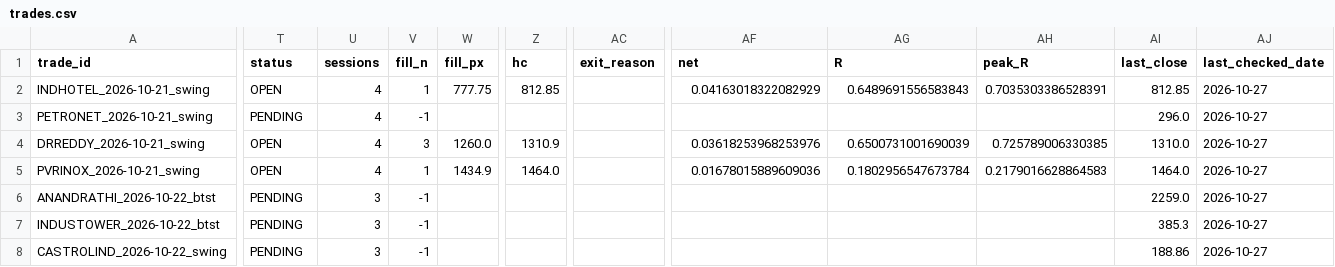
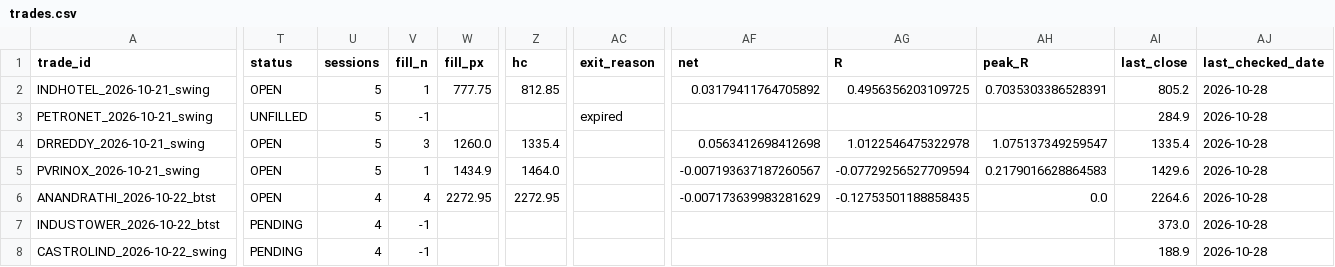
Before and after one commit to spy15007-arch/nifty-scnr, a CSV file: tracking/trades.csv, drawn as a sheet; only a part is shown, gaps mark what is left out; the diff covers the shown part only; the diff names each change by its address in the sheet, - before the commit and + after, or states it on an @@ line.

```diff
--- a/tracking/trades.csv
+++ b/tracking/trades.csv
-U2:U5 (sessions): 4
+U2:U5 (sessions): 5
-AF2 (net): 0.04163018322082929
+AF2 (net): 0.03179411764705892
-AG2 (R): 0.6489691556583843
+AG2 (R): 0.4956356203109725
-AI2 (last_close): 812.85
+AI2 (last_close): 805.2
-AJ2:AJ8 (last_checked_date): 2026-10-27
+AJ2:AJ8 (last_checked_date): 2026-10-28
-T3 (status): PENDING
+T3 (status): UNFILLED
-AC3 (exit_reason): (empty)
+AC3 (exit_reason): expired
-AI3 (last_close): 296.0
+AI3 (last_close): 284.9
-Z4 (hc): 1310.9
+Z4 (hc): 1335.4
-AF4 (net): 0.03618253968253976
+AF4 (net): 0.0563412698412698
-AG4 (R): 0.6500731001690039
+AG4 (R): 1.0122546475322978
-AH4 (peak_R): 0.725789006330385
+AH4 (peak_R): 1.075137349259547
-AI4 (last_close): 1310.0
+AI4 (last_close): 1335.4
-AF5 (net): 0.01678015889609036
+AF5 (net): -0.007193637187260567
-AG5 (R): 0.1802956547673784
+AG5 (R): -0.07729256527709594
-AI5 (last_close): 1464.0
+AI5 (last_close): 1429.6
-T6 (status): PENDING
+T6 (status): OPEN
-U6:U8 (sessions): 3
+U6:U8 (sessions): 4
-V6 (fill_n): -1
+V6 (fill_n): 4
-W6 (fill_px): (empty)
+W6 (fill_px): 2272.95
-Z6 (hc): (empty)
+Z6 (hc): 2272.95
-AF6 (net): (empty)
+AF6 (net): -0.007173639983281629
-AG6 (R): (empty)
+AG6 (R): -0.12753501188858435
-AH6 (peak_R): (empty)
+AH6 (peak_R): 0.0
-AI6 (last_close): 2259.0
+AI6 (last_close): 2264.6
-AI7 (last_close): 385.3
+AI7 (last_close): 373.0
-AI8 (last_close): 188.86
+AI8 (last_close): 188.9
```
Also changed, not shown: 63 edited cells elsewhere in this file, 8 other files.
